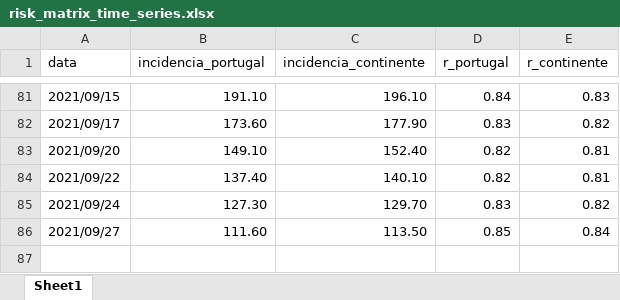
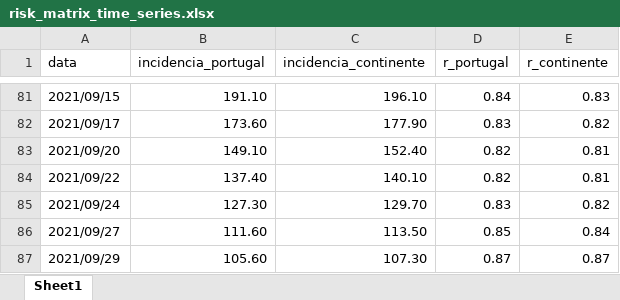
Before and after one commit to bruno-leal/covid19-portugal-data, an Excel workbook: risk_matrix_time_series.xlsx, sheet Sheet1, drawn as a sheet; only a part is shown, gaps mark what is left out; values as stored, in another font and other column widths than the file's, no borders; the diff names each change by its address in the sheet, - before the commit and + after, or states it on an @@ line.

```diff
--- a/risk_matrix_time_series.xlsx (sheet Sheet1)
+++ b/risk_matrix_time_series.xlsx (sheet Sheet1)
+row 87: 2021/09/29 | 105.60 | 107.30 | 0.87 | 0.87
```
Also changed, not shown: time_series_covid19_portugal.xlsx.
